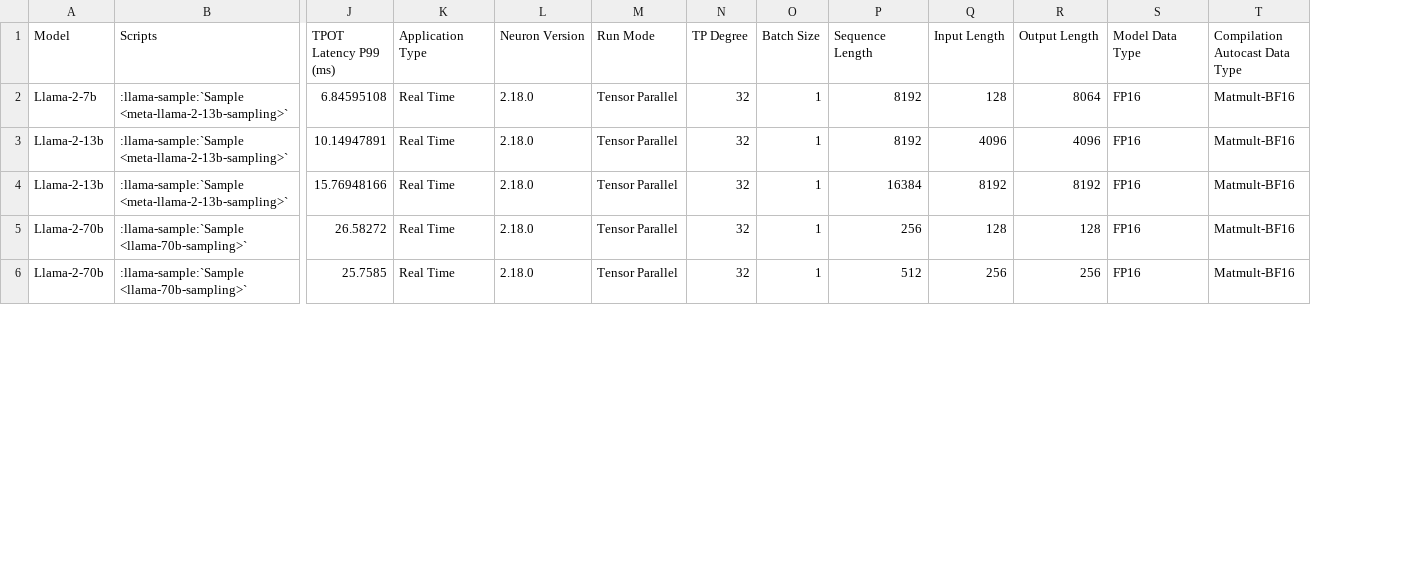
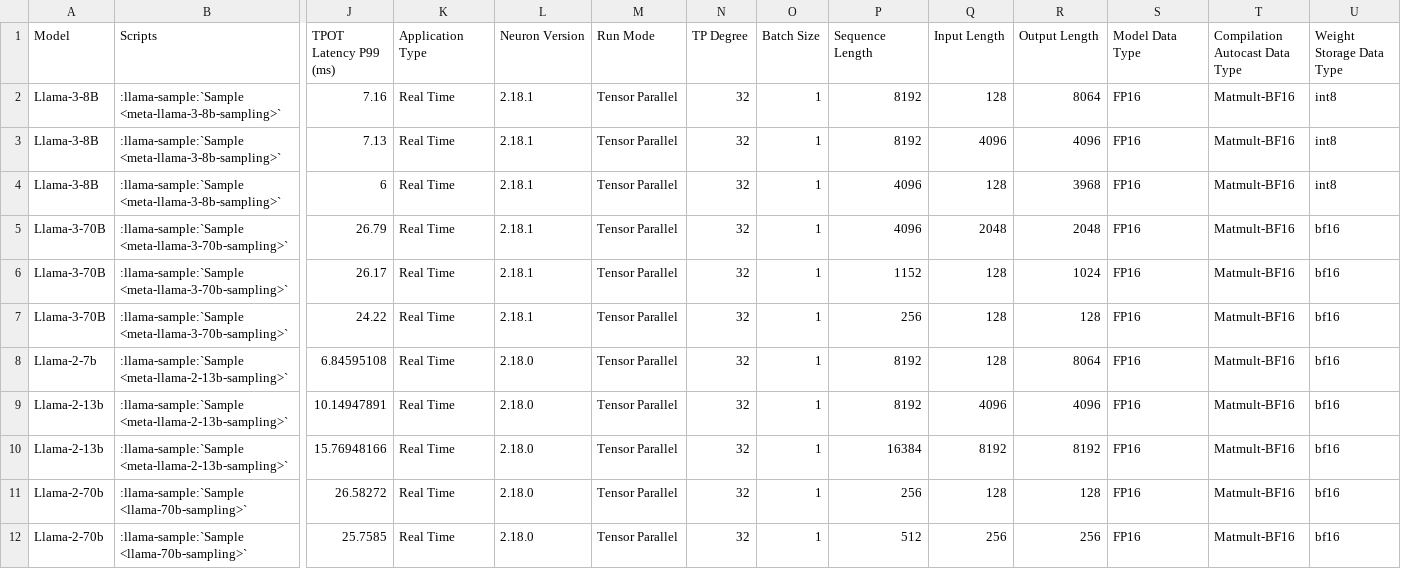
Before and after one commit to aws-neuron/aws-neuron-sdk, a CSV file: general/benchmarks/trn1/latency_data_decoder.csv, drawn as a sheet; only a part is shown, gaps mark what is left out; rows hold the shown columns only; the diff names each change by its address in the sheet, - before the commit and + after, or states it on an @@ line.

```diff
--- a/general/benchmarks/trn1/latency_data_decoder.csv
+++ b/general/benchmarks/trn1/latency_data_decoder.csv
+column U (Weight Storage Data Type), rows 8-12: all bf16
+row 2: Llama-3-8B | :llama-sample:`Sample <meta-llama-3-8b-sampling>` | 7.16 | Real Time | 2.18.1 | Tensor Parallel | 32 | 1 | 8192 | 128 | 8064 | FP16 | Matmult-BF16 | int8
+row 3: Llama-3-8B | :llama-sample:`Sample <meta-llama-3-8b-sampling>` | 7.13 | Real Time | 2.18.1 | Tensor Parallel | 32 | 1 | 8192 | 4096 | 4096 | FP16 | Matmult-BF16 | int8
+row 4: Llama-3-8B | :llama-sample:`Sample <meta-llama-3-8b-sampling>` | 6 | Real Time | 2.18.1 | Tensor Parallel | 32 | 1 | 4096 | 128 | 3968 | FP16 | Matmult-BF16 | int8
+row 5: Llama-3-70B | :llama-sample:`Sample <meta-llama-3-70b-sampling>` | 26.79 | Real Time | 2.18.1 | Tensor Parallel | 32 | 1 | 4096 | 2048 | 2048 | FP16 | Matmult-BF16 | bf16
+row 6: Llama-3-70B | :llama-sample:`Sample <meta-llama-3-70b-sampling>` | 26.17 | Real Time | 2.18.1 | Tensor Parallel | 32 | 1 | 1152 | 128 | 1024 | FP16 | Matmult-BF16 | bf16
+row 7: Llama-3-70B | :llama-sample:`Sample <meta-llama-3-70b-sampling>` | 24.22 | Real Time | 2.18.1 | Tensor Parallel | 32 | 1 | 256 | 128 | 128 | FP16 | Matmult-BF16 | bf16
```
Also changed, not shown: general/benchmarks/inf2/latency_data_decoder.csv, general/benchmarks/inf2/throughput_data_decoder.csv, 4 other files.
